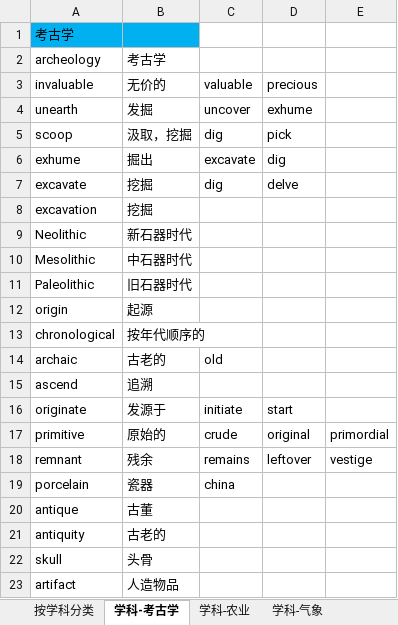
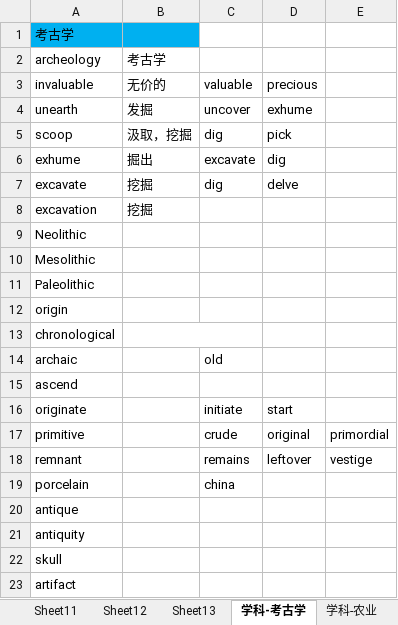
Before and after one commit to ermaerma/EngDaily, an Excel workbook: 托福词汇-词以类记-含中文释义-excel版.xlsm, sheet 学科-考古学, drawn as a sheet; values as stored, in another font and other column widths than the file's, no borders; charts and pictures not drawn; the diff names each change by its address in the sheet, - before the commit and + after, or states it on an @@ line.

```diff
--- a/托福词汇-词以类记-含中文释义-excel版.xlsm (sheet 学科-考古学)
+++ b/托福词汇-词以类记-含中文释义-excel版.xlsm (sheet 学科-考古学)
+sheet tab: Sheet11
+sheet tab: Sheet12
+sheet tab: Sheet13
-B9:B23 text colour: black
+B9:B23 text colour: #FFFFFF
```
Also changed, not shown: other sheet tabs, charts or pictures.
